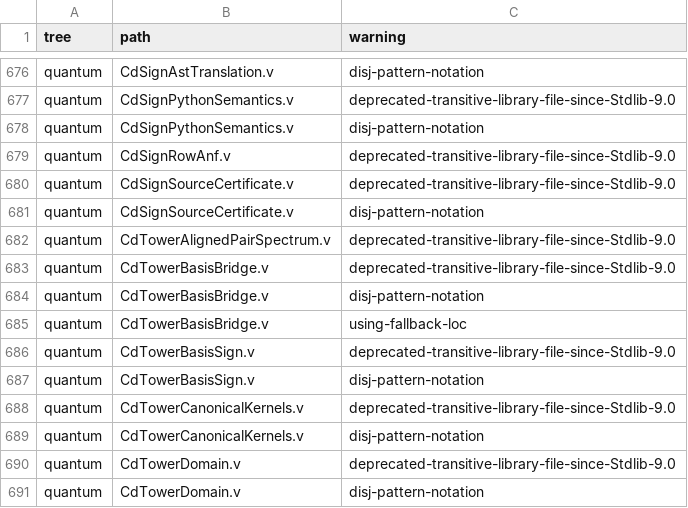
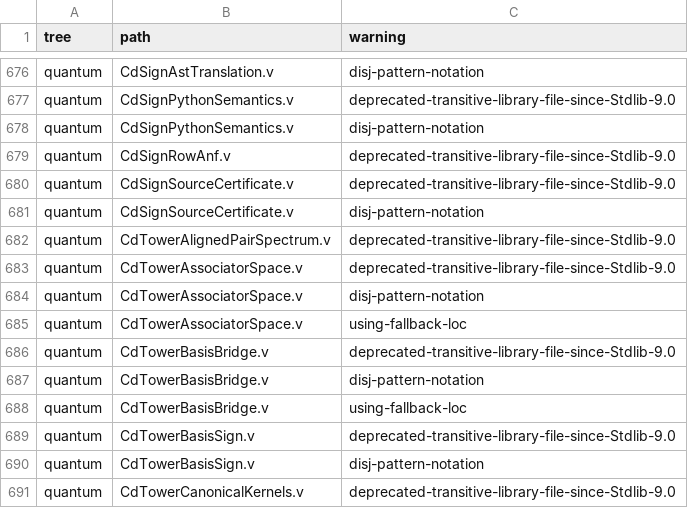
Before and after one commit to Oichkatzelesfrettschen/gororoba-math, a TSV file: ci/rocq-warnings/allowed.tsv, drawn as a sheet; only a part is shown, gaps mark what is left out; the shorter side is filled out with more unchanged rows.

```diff
--- a/ci/rocq-warnings/allowed.tsv
+++ b/ci/rocq-warnings/allowed.tsv
@@ -682,2 +682,5 @@ quantum	CdSignSourceCertificate.v	disj-pattern-notation
 quantum	CdTowerAlignedPairSpectrum.v	deprecated-transitive-library-file-since-Stdlib-9.0
+quantum	CdTowerAssociatorSpace.v	deprecated-transitive-library-file-since-Stdlib-9.0
+quantum	CdTowerAssociatorSpace.v	disj-pattern-notation
+quantum	CdTowerAssociatorSpace.v	using-fallback-loc
 quantum	CdTowerBasisBridge.v	deprecated-transitive-library-file-since-Stdlib-9.0
```
Also changed, not shown: ci/headline-results.tsv, 2 other files.
